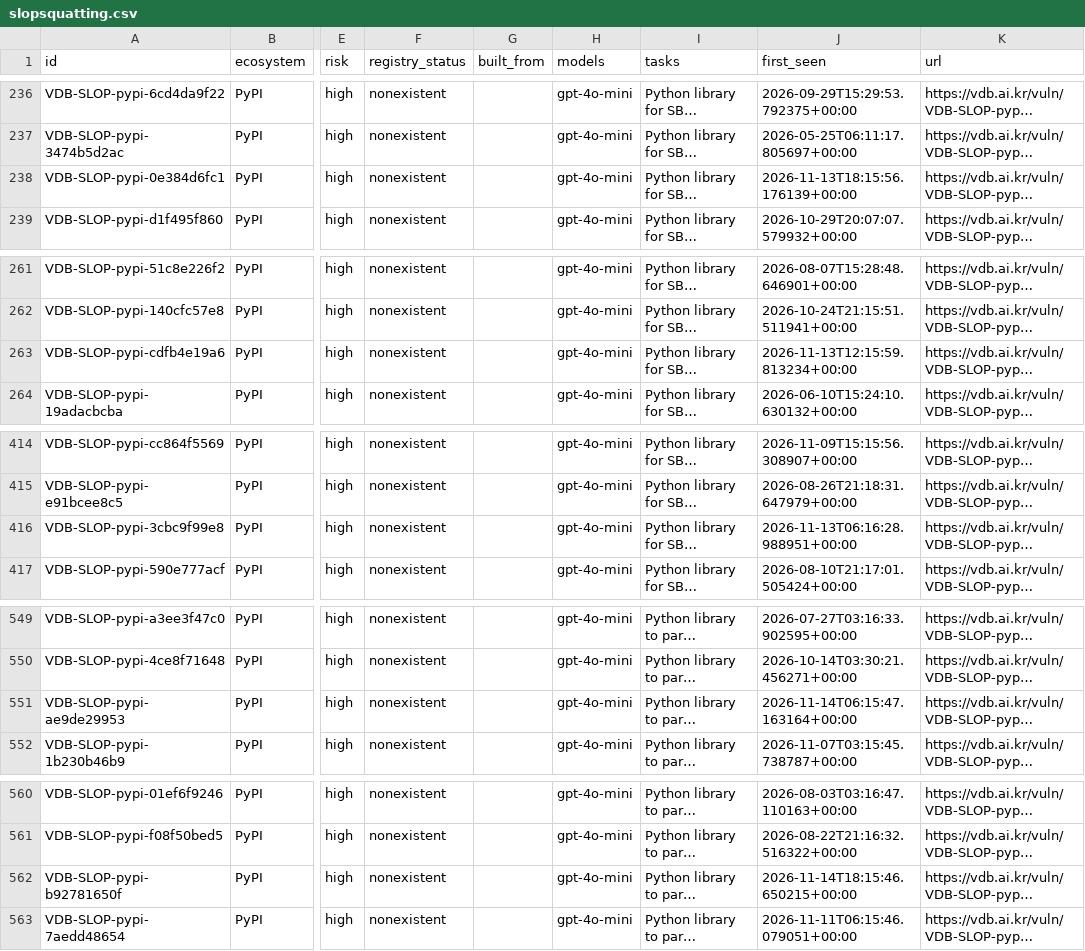
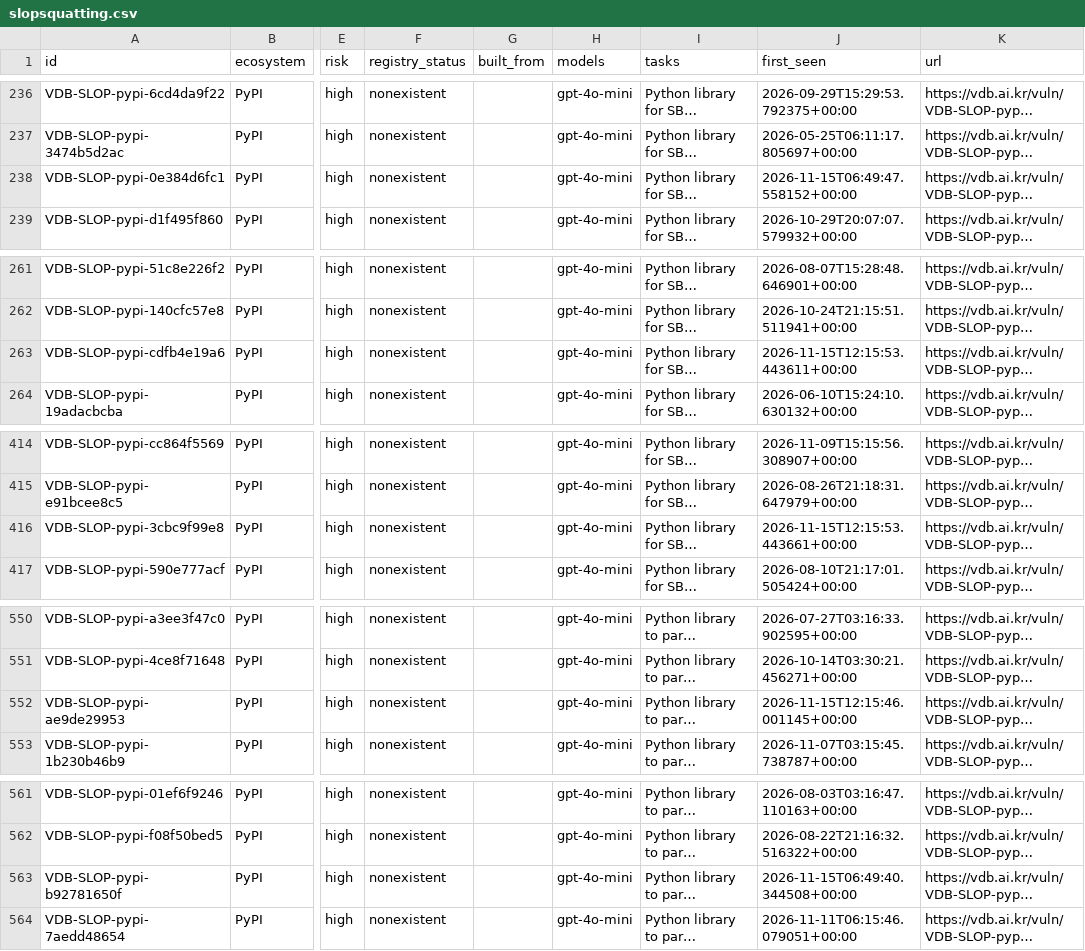
Before and after one commit to 0pstech/slopsquatting-dataset, a CSV file: slopsquatting.csv, drawn as a sheet; only a part is shown, gaps mark what is left out; long unchanged cells end in …; addresses are those after the commit; the diff covers the shown part only; the diff names each change by its address in the sheet, - before the commit and + after, or states it on an @@ line.

```diff
--- a/slopsquatting.csv
+++ b/slopsquatting.csv
-J238 (first_seen): 2026-11-13T18:15:56.176139+00:00
+J238 (first_seen): 2026-11-15T06:49:47.558152+00:00
-J263 (first_seen): 2026-11-13T12:15:59.813234+00:00
+J263 (first_seen): 2026-11-15T12:15:53.443611+00:00
-J416 (first_seen): 2026-11-13T06:16:28.988951+00:00
+J416 (first_seen): 2026-11-15T12:15:53.443661+00:00
-J552 (first_seen): 2026-11-14T06:15:47.163164+00:00
+J552 (first_seen): 2026-11-15T12:15:46.001145+00:00
-J563 (first_seen): 2026-11-14T18:15:46.650215+00:00
+J563 (first_seen): 2026-11-15T06:49:40.344508+00:00
```
Also changed, not shown: 2 added rows and 37 edited cells elsewhere in this file, 3 other files.
